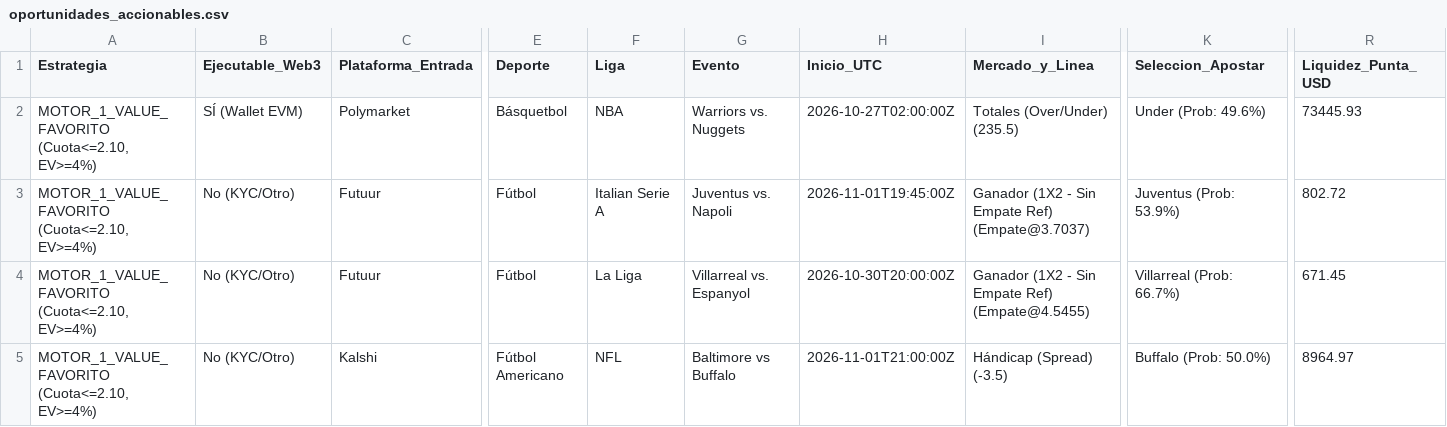
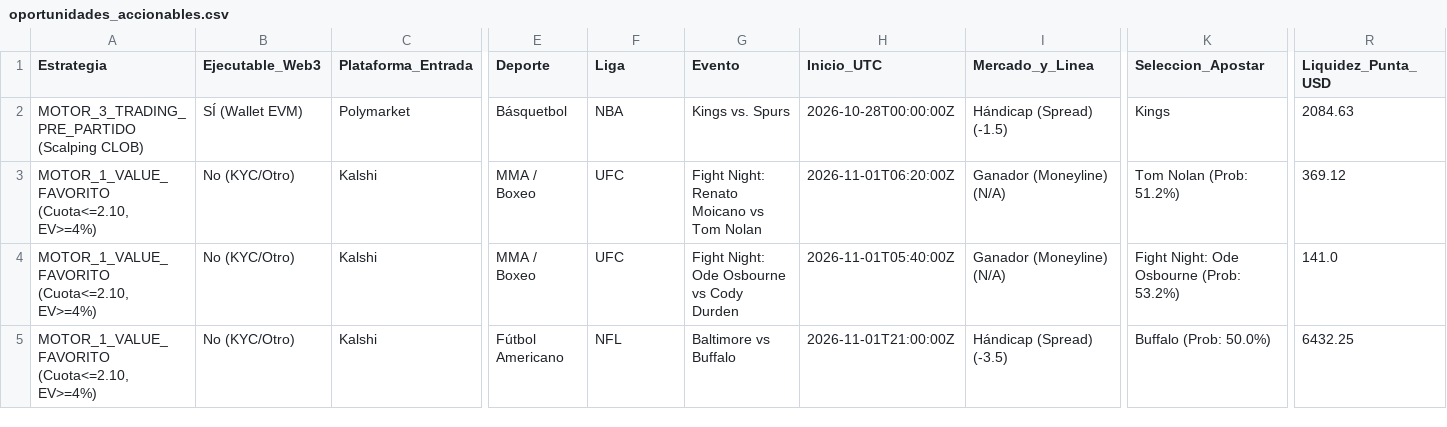
Before and after one commit to pochopablo1/quant-sports-es, a CSV file: datos/oportunidades_accionables.csv, drawn as a sheet; only a part is shown, gaps mark what is left out; removed rows and columns are numbered as before the commit, all else as after; rows hold the shown columns only; the diff covers the shown part only; the diff names each change by its address in the sheet, - before the commit and + after, or states it on an @@ line.

```diff
--- a/datos/oportunidades_accionables.csv
+++ b/datos/oportunidades_accionables.csv
+row 2: MOTOR_3_TRADING_PRE_PARTIDO (Scalping CLOB) | SÍ (Wallet EVM) | Polymarket | Básquetbol | NBA | Kings vs. Spurs | 2026-10-28T00:00:00Z | Hándicap (Spread) (-1.5) | Kings | 2084.63
-B3 (Ejecutable_Web3): SÍ (Wallet EVM)
+B3 (Ejecutable_Web3): No (KYC/Otro)
-C3 (Plataforma_Entrada): Polymarket
+C3 (Plataforma_Entrada): Kalshi
-E3 (Deporte): Básquetbol
+E3 (Deporte): MMA / Boxeo
-F3 (Liga): NBA
+F3 (Liga): UFC
-G3 (Evento): Warriors vs. Nuggets
+G3 (Evento): Fight Night: Renato Moicano vs Tom Nolan
-H3 (Inicio_UTC): 2026-10-27T02:00:00Z
+H3 (Inicio_UTC): 2026-11-01T06:20:00Z
-I3 (Mercado_y_Linea): Totales (Over/Under) (235.5)
+I3 (Mercado_y_Linea): Ganador (Moneyline) (N/A)
-K3 (Seleccion_Apostar): Under (Prob: 49.6%)
+K3 (Seleccion_Apostar): Tom Nolan (Prob: 51.2%)
-R3 (Liquidez_Punta_USD): 73445.93
+R3 (Liquidez_Punta_USD): 369.12
-row 3: MOTOR_1_VALUE_FAVORITO (Cuota<=2.10, EV>=4%) | No (KYC/Otro) | Futuur | Fútbol | Italian Serie A | Juventus vs. Napoli | 2026-11-01T19:45:00Z | Ganador (1X2 - Sin Empate Ref) (Empate@3.7037) | Juventus (Prob: 53.9%) | 802.72
-row 4: MOTOR_1_VALUE_FAVORITO (Cuota<=2.10, EV>=4%) | No (KYC/Otro) | Futuur | Fútbol | La Liga | Villarreal vs. Espanyol | 2026-10-30T20:00:00Z | Ganador (1X2 - Sin Empate Ref) (Empate@4.5455) | Villarreal (Prob: 66.7%) | 671.45
+row 4: MOTOR_1_VALUE_FAVORITO (Cuota<=2.10, EV>=4%) | No (KYC/Otro) | Kalshi | MMA / Boxeo | UFC | Fight Night: Ode Osbourne vs Cody Durden | 2026-11-01T05:40:00Z | Ganador (Moneyline) (N/A) | Fight Night: Ode Osbourne (Prob: 53.2%) | 141.0
-R5 (Liquidez_Punta_USD): 8964.97
+R5 (Liquidez_Punta_USD): 6432.25
```
Also changed, not shown: 6 edited cells elsewhere in this file, datos/historial_ejecuciones.csv.
